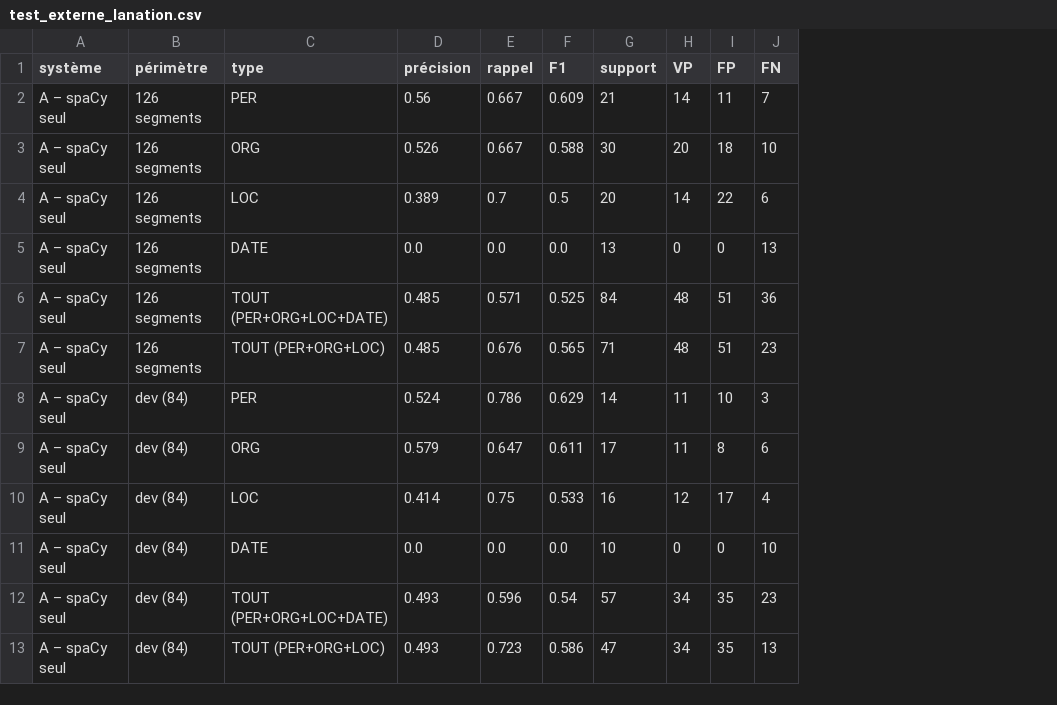
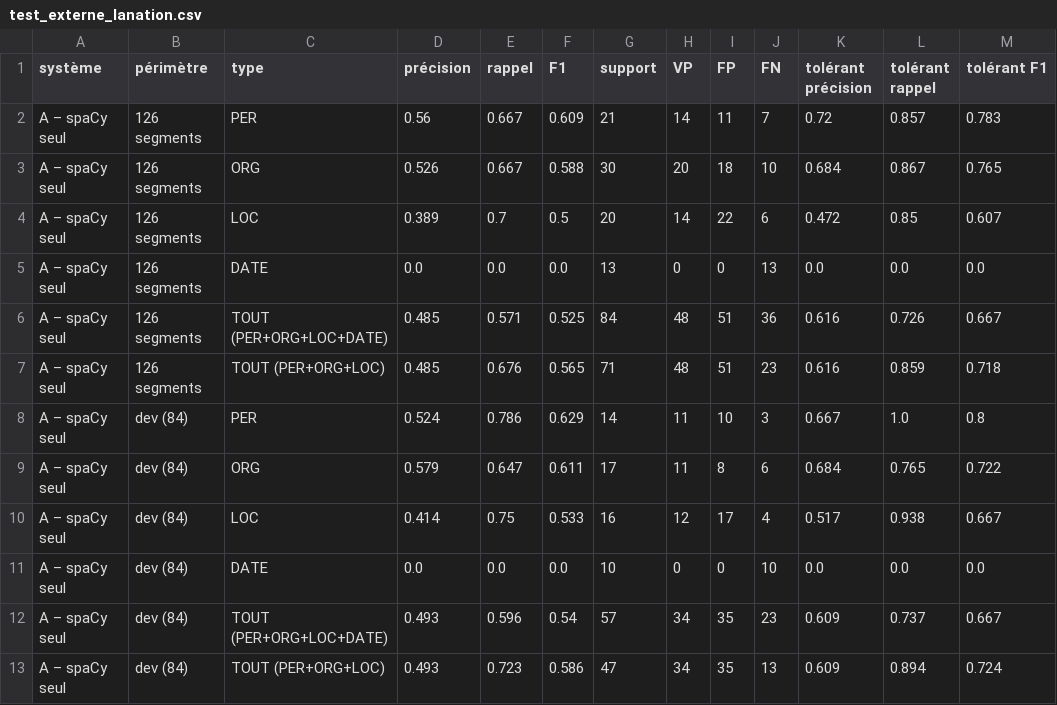
Before and after one commit to Mani26368/taln-ner-djibouti, a CSV file: results/test_externe_lanation.csv, drawn as a sheet; only a part is shown; the diff names each change by its address in the sheet, - before the commit and + after, or states it on an @@ line.

Commit message:
Mesure unique du test 2 et score tolérant sur La Nation

```diff
--- a/results/test_externe_lanation.csv
+++ b/results/test_externe_lanation.csv
+column K (tolérant précision), rows 2-13: 0.72 | 0.684 | 0.472 | 0.0 | 0.616 | 0.616 | 0.667 | 0.684 | 0.517 | 0.0 | 0.609 | 0.609
+column L (tolérant rappel), rows 2-13: 0.857 | 0.867 | 0.85 | 0.0 | 0.726 | 0.859 | 1.0 | 0.765 | 0.938 | 0.0 | 0.737 | 0.894
+column M (tolérant F1), rows 2-13: 0.783 | 0.765 | 0.607 | 0.0 | 0.667 | 0.718 | 0.8 | 0.722 | 0.667 | 0.0 | 0.667 | 0.724
```
Also changed, not shown: 3 other files.
